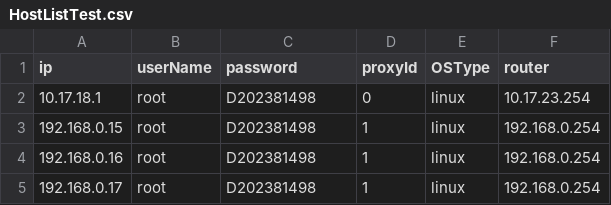
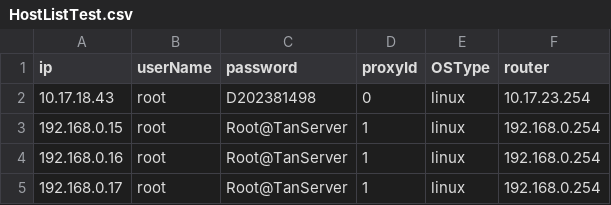
Before and after one commit to Menguozi/HostMonitor, a CSV file: ConfigData/Server/HostListTest.csv, drawn as a sheet.

Commit message:
Add: New Host Node Adding Supported Deepwiki: https://deepwiki.com/search/_01246736-a77a-402b-89b5-5eb148f993f3

```diff
--- a/ConfigData/Server/HostListTest.csv
+++ b/ConfigData/Server/HostListTest.csv
@@ -1,5 +1,5 @@
 ip,userName,password,proxyId,OSType,router
-10.17.18.1,root,D202381498,0,linux,10.17.23.254
-192.168.0.15,root,D202381498,1,linux,192.168.0.254
-192.168.0.16,root,D202381498,1,linux,192.168.0.254
-192.168.0.17,root,D202381498,1,linux,192.168.0.254
+10.17.18.43,root,D202381498,0,linux,10.17.23.254
+192.168.0.15,root,Root@TanServer,1,linux,192.168.0.254
+192.168.0.16,root,Root@TanServer,1,linux,192.168.0.254
+192.168.0.17,root,Root@TanServer,1,linux,192.168.0.254
```
Also changed, not shown: 8 other files.
